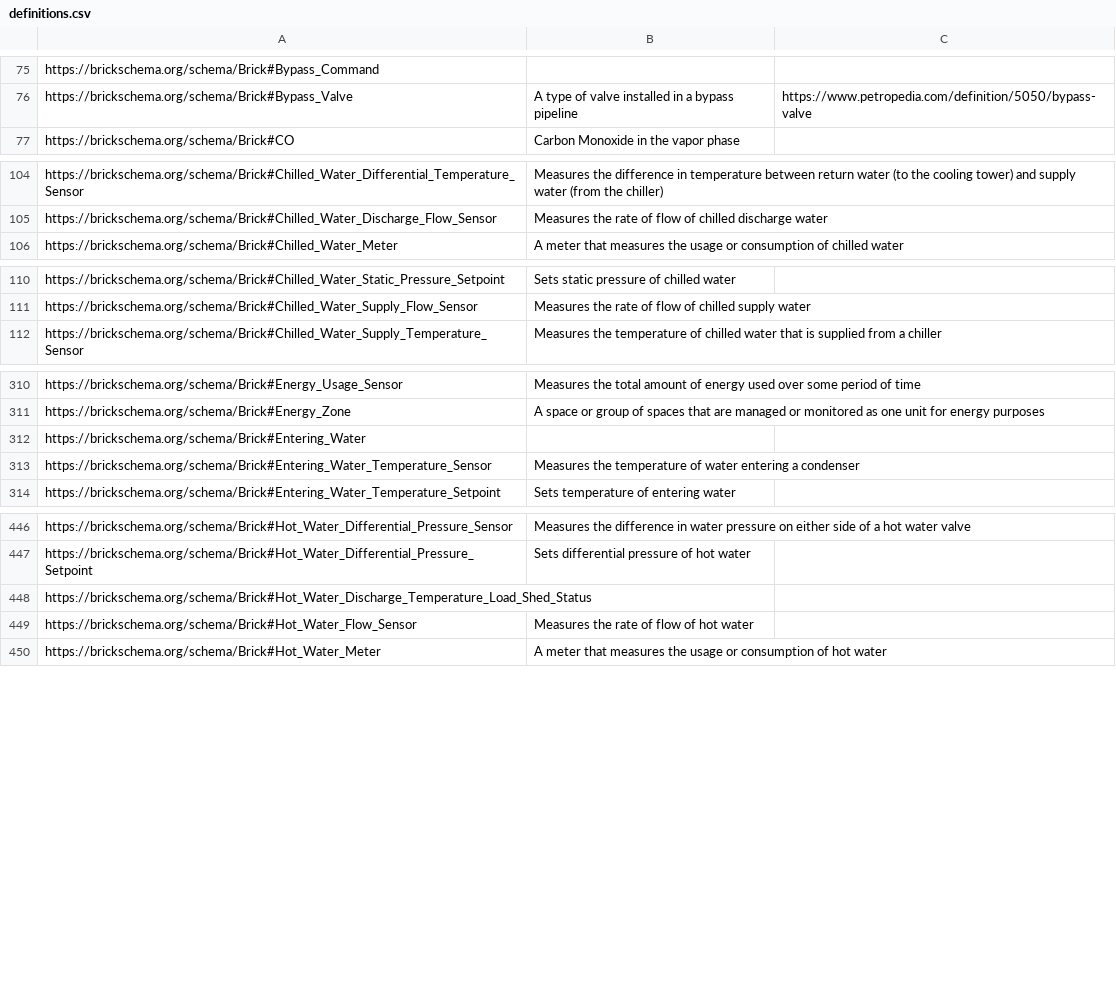
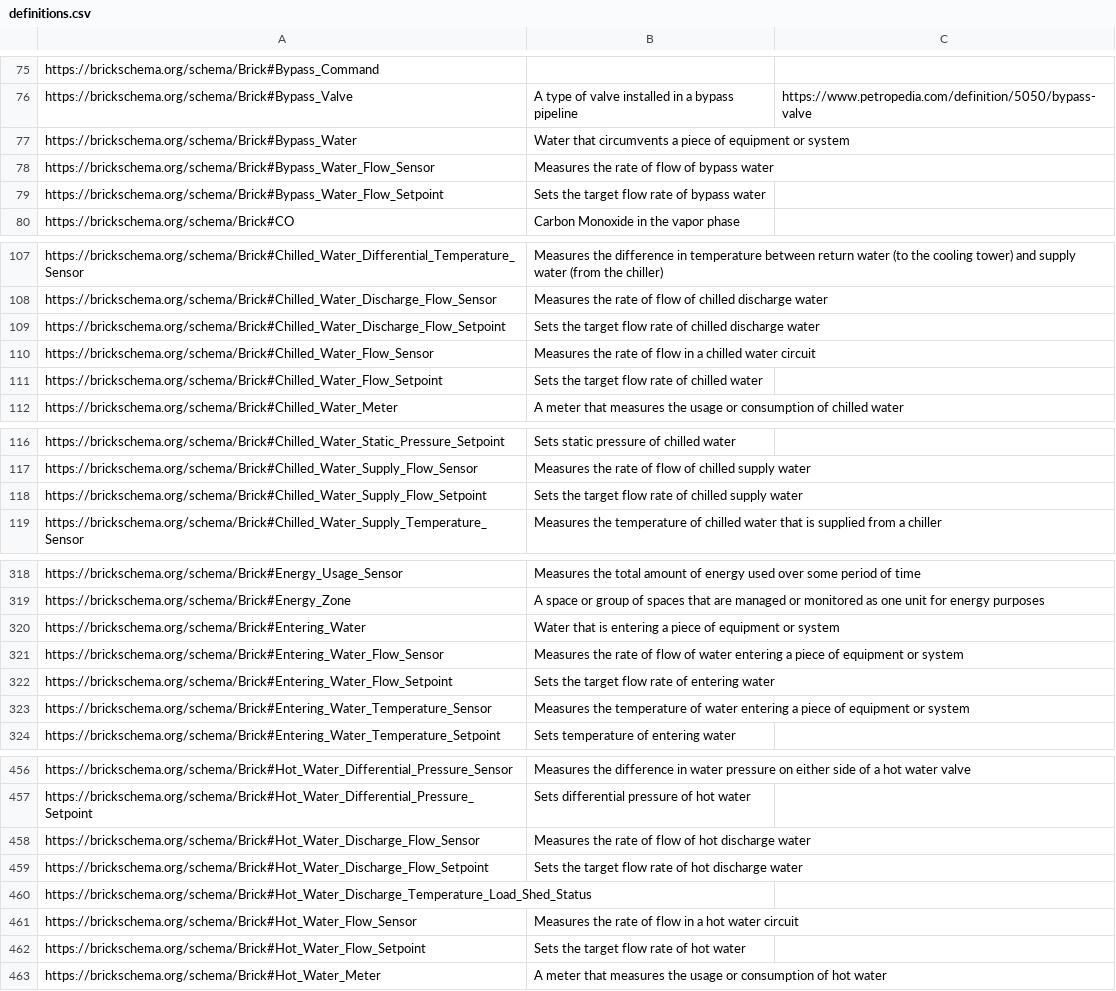
Before and after one commit to BrickSchema/Brick, a CSV file: bricksrc/definitions.csv, drawn as a sheet; only a part is shown, gaps mark what is left out; the diff covers the shown part only.

Commit message:
added flow sensors points (#279)

```diff
--- a/bricksrc/definitions.csv
+++ b/bricksrc/definitions.csv
@@ -76,2 +76,5 @@ https://brickschema.org/schema/Brick#Bypass_Command,,
 https://brickschema.org/schema/Brick#Bypass_Valve,A type of valve installed in a bypass pipeline,https://www.petropedia.com/definition/5050/bypass-valve
+https://brickschema.org/schema/Brick#Bypass_Water,Water that circumvents a piece of equipment or system,
+https://brickschema.org/schema/Brick#Bypass_Water_Flow_Sensor,Measures the rate of flow of bypass water,
+https://brickschema.org/schema/Brick#Bypass_Water_Flow_Setpoint,Sets the target flow rate of bypass water,
 https://brickschema.org/schema/Brick#CO,Carbon Monoxide in the vapor phase,
@@ -105,2 +108,5 @@ https://brickschema.org/schema/Brick#Chilled_Water_Differential_Temperature_Sens
 https://brickschema.org/schema/Brick#Chilled_Water_Discharge_Flow_Sensor,Measures the rate of flow of chilled discharge water,
+https://brickschema.org/schema/Brick#Chilled_Water_Discharge_Flow_Setpoint,Sets the target flow rate of chilled discharge water,
+https://brickschema.org/schema/Brick#Chilled_Water_Flow_Sensor,Measures the rate of flow in a chilled water circuit,
+https://brickschema.org/schema/Brick#Chilled_Water_Flow_Setpoint,Sets the target flow rate of chilled water,
 https://brickschema.org/schema/Brick#Chilled_Water_Meter,A meter that measures the usage or consumption of chilled water,
@@ -111,2 +117,3 @@ https://brickschema.org/schema/Brick#Chilled_Water_Static_Pressure_Setpoint,Sets
 https://brickschema.org/schema/Brick#Chilled_Water_Supply_Flow_Sensor,Measures the rate of flow of chilled supply water,
+https://brickschema.org/schema/Brick#Chilled_Water_Supply_Flow_Setpoint,Sets the target flow rate of chilled supply water,
 https://brickschema.org/schema/Brick#Chilled_Water_Supply_Temperature_Sensor,Measures the temperature of chilled water that is supplied from a chiller,
@@ -311,4 +319,6 @@ https://brickschema.org/schema/Brick#Energy_Usage_Sensor,Measures the total amou
 https://brickschema.org/schema/Brick#Energy_Zone,A space or group of spaces that are managed or monitored as one unit for energy purposes,
-https://brickschema.org/schema/Brick#Entering_Water,,
-https://brickschema.org/schema/Brick#Entering_Water_Temperature_Sensor,Measures the temperature of water entering a condenser,
+https://brickschema.org/schema/Brick#Entering_Water,Water that is entering a piece of equipment or system,
+https://brickschema.org/schema/Brick#Entering_Water_Flow_Sensor,Measures the rate of flow of water entering a piece of equipment or system,
+https://brickschema.org/schema/Brick#Entering_Water_Flow_Setpoint,Sets the target flow rate of entering water,
+https://brickschema.org/schema/Brick#Entering_Water_Temperature_Sensor,Measures the temperature of water entering a piece of equipment or system,
 https://brickschema.org/schema/Brick#Entering_Water_Temperature_Setpoint,Sets temperature of entering water,
@@ -447,4 +457,7 @@ https://brickschema.org/schema/Brick#Hot_Water_Differential_Pressure_Sensor,Meas
 https://brickschema.org/schema/Brick#Hot_Water_Differential_Pressure_Setpoint,Sets differential pressure of hot water,
+https://brickschema.org/schema/Brick#Hot_Water_Discharge_Flow_Sensor,Measures the rate of flow of hot discharge water,
+https://brickschema.org/schema/Brick#Hot_Water_Discharge_Flow_Setpoint,Sets the target flow rate of hot discharge water,
 https://brickschema.org/schema/Brick#Hot_Water_Discharge_Temperature_Load_Shed_Status,,
-https://brickschema.org/schema/Brick#Hot_Water_Flow_Sensor,Measures the rate of flow of hot water,
+https://brickschema.org/schema/Brick#Hot_Water_Flow_Sensor,Measures the rate of flow in a hot water circuit,
+https://brickschema.org/schema/Brick#Hot_Water_Flow_Setpoint,Sets the target flow rate of hot water,
 https://brickschema.org/schema/Brick#Hot_Water_Meter,A meter that measures the usage or consumption of hot water,
```
Also changed, not shown: 7 added rows and 2 edited cells elsewhere in this file, 3 other files.
